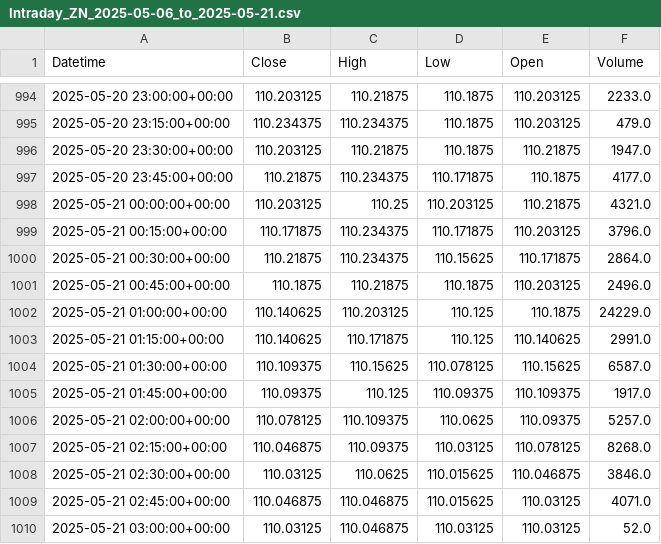
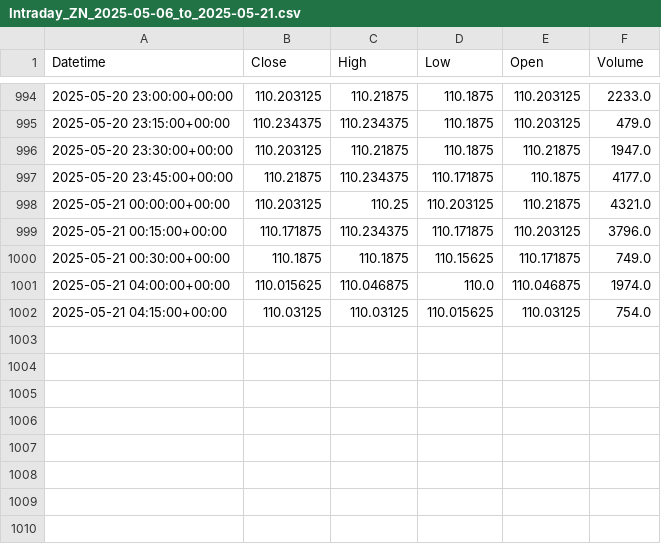
Before and after one commit to krishanggupta/MarketAnalysis, a CSV file: Daily_backup_files/Intraday_ZN_2025-05-06_to_2025-05-21.csv, drawn as a sheet; only a part is shown, gaps mark what is left out.

```diff
--- a/Daily_backup_files/Intraday_ZN_2025-05-06_to_2025-05-21.csv
+++ b/Daily_backup_files/Intraday_ZN_2025-05-06_to_2025-05-21.csv
@@ -999,12 +999,4 @@ Datetime,Close,High,Low,Open,Volume
 2025-05-21 00:15:00+00:00,110.171875,110.234375,110.171875,110.203125,3796.0
-2025-05-21 00:30:00+00:00,110.21875,110.234375,110.15625,110.171875,2864.0
-2025-05-21 00:45:00+00:00,110.1875,110.21875,110.1875,110.203125,2496.0
-2025-05-21 01:00:00+00:00,110.140625,110.203125,110.125,110.1875,24229.0
-2025-05-21 01:15:00+00:00,110.140625,110.171875,110.125,110.140625,2991.0
-2025-05-21 01:30:00+00:00,110.109375,110.15625,110.078125,110.15625,6587.0
-2025-05-21 01:45:00+00:00,110.09375,110.125,110.09375,110.109375,1917.0
-2025-05-21 02:00:00+00:00,110.078125,110.109375,110.0625,110.09375,5257.0
-2025-05-21 02:15:00+00:00,110.046875,110.09375,110.03125,110.078125,8268.0
-2025-05-21 02:30:00+00:00,110.03125,110.0625,110.015625,110.046875,3846.0
-2025-05-21 02:45:00+00:00,110.046875,110.046875,110.015625,110.03125,4071.0
-2025-05-21 03:00:00+00:00,110.03125,110.046875,110.03125,110.03125,52.0
+2025-05-21 00:30:00+00:00,110.1875,110.1875,110.15625,110.171875,749.0
+2025-05-21 04:00:00+00:00,110.015625,110.046875,110.0,110.046875,1974.0
+2025-05-21 04:15:00+00:00,110.03125,110.03125,110.015625,110.03125,754.0
```
Also changed, not shown: Daily_backup_files/Intraday_DJI_2025-05-14_to_2025-05-20.csv, Daily_backup_files/Intraday_DXY_2025-05-14_to_2025-05-21.csv, 12 other files.
